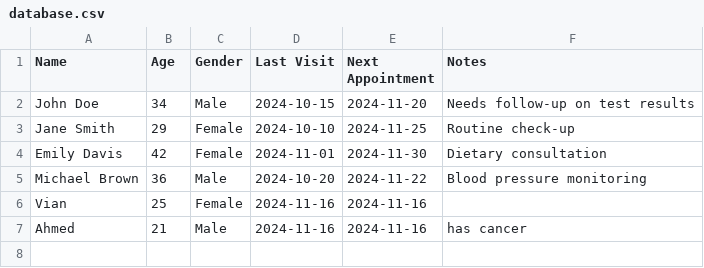
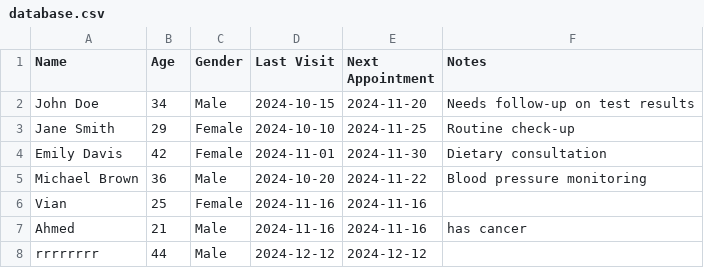
Before and after one commit to habdulhaq87/clinicapp, a CSV file: database.csv, drawn as a sheet; the diff names each change by its address in the sheet, - before the commit and + after, or states it on an @@ line.

Commit message:
Update database.csv

```diff
--- a/database.csv
+++ b/database.csv
+row 8: rrrrrrrr | 44 | Male | 2024-12-12 | 2024-12-12
```
